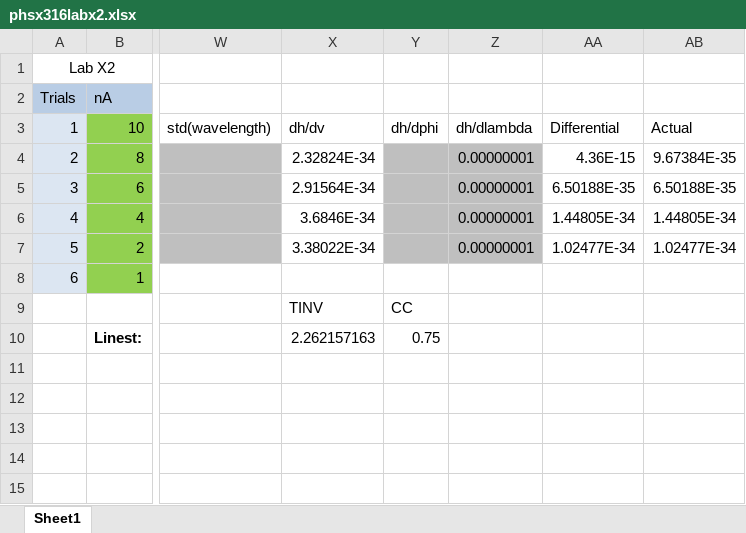
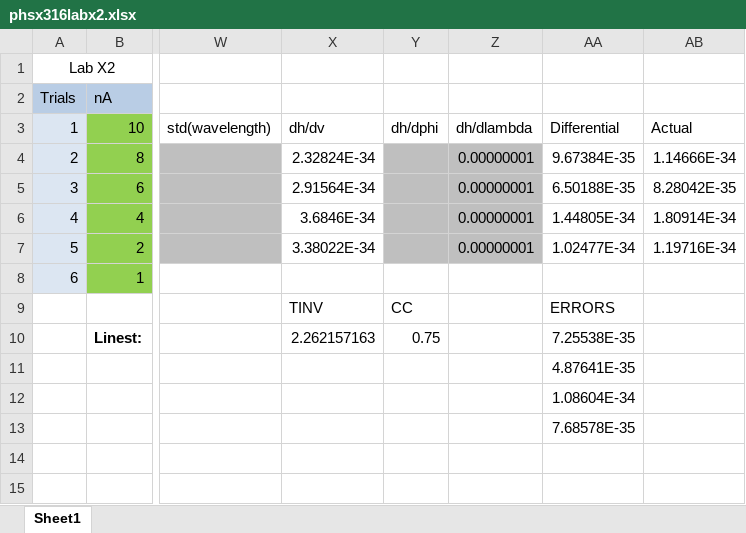
Before and after one commit to austinirvine/phsx316, an Excel workbook: Lab_x2/phsx316labx2.xlsx, sheet Sheet1, drawn as a sheet; only a part is shown, gaps mark what is left out; values as stored, in another font and other column widths than the file's, no borders; charts and pictures not drawn; the diff names each change by its address in the sheet, - before the commit and + after, or states it on an @@ line.

Commit message:
Small Fix: Propagation Values

```diff
--- a/Lab_x2/phsx316labx2.xlsx (sheet Sheet1)
+++ b/Lab_x2/phsx316labx2.xlsx (sheet Sheet1)
-AA4: 4.36E-15
+AA4: 9.67384E-35
-AB4: 9.67384E-35
+AB4: 1.14666E-34
-AB5: 6.50188E-35
+AB5: 8.28042E-35
-AB6: 1.44805E-34
+AB6: 1.80914E-34
-AB7: 1.02477E-34
+AB7: 1.19716E-34
-AA9: (empty)
+AA9: ERRORS
-AA10: (empty)
+AA10: 7.25538E-35
-AA11: (empty)
+AA11: 4.87641E-35
-AA12: (empty)
+AA12: 1.08604E-34
-AA13: (empty)
+AA13: 7.68578E-35
```
